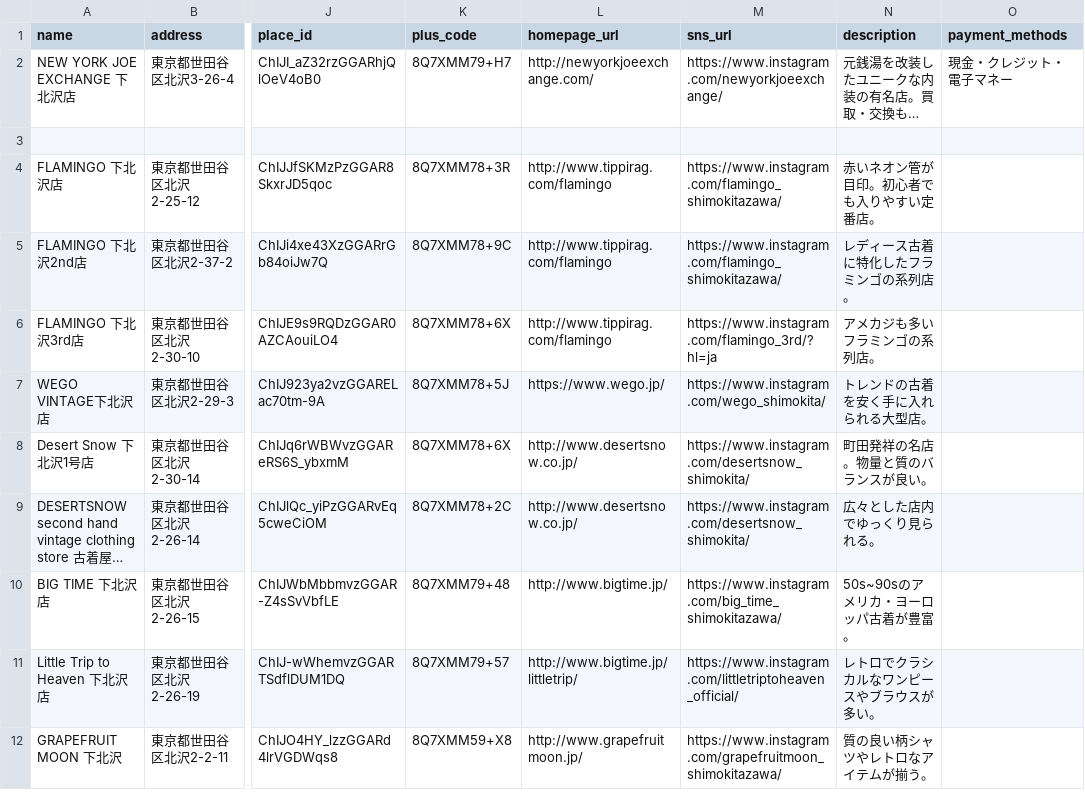
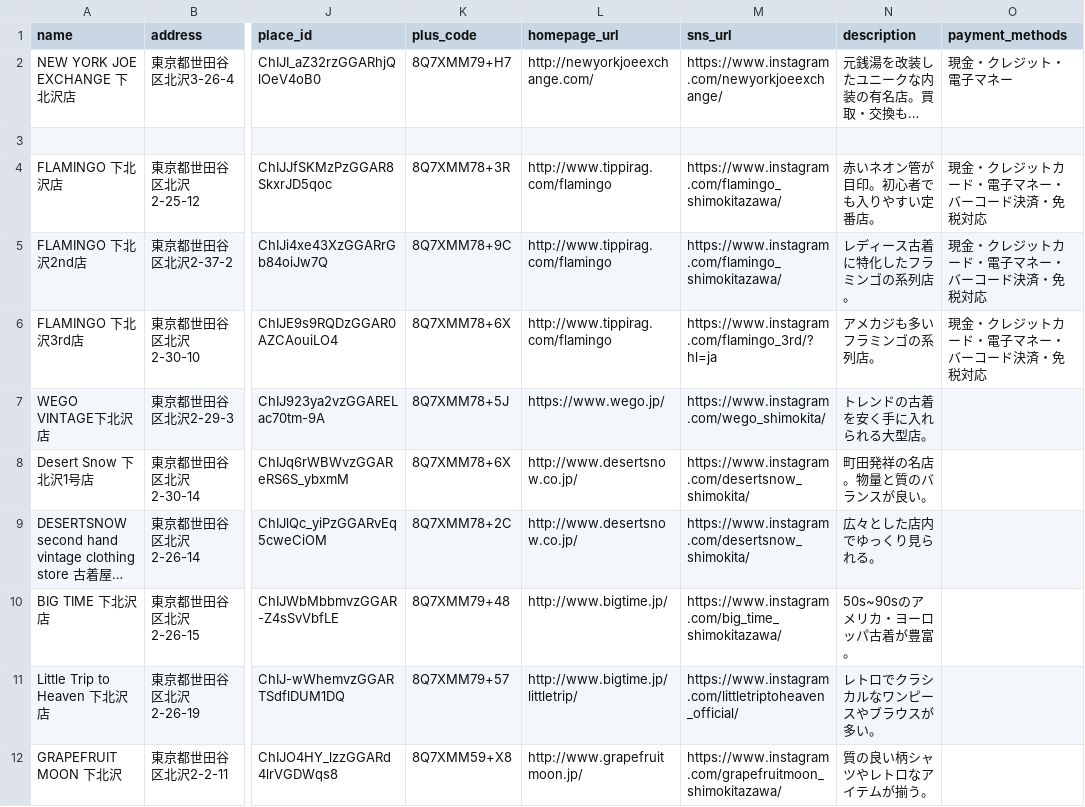
Before and after one commit to kkpworldkk-arch/furugi-server, a CSV file: lib/shops.csv, drawn as a sheet; only a part is shown, gaps mark what is left out; long unchanged cells end in …; the diff names each change by its address in the sheet, - before the commit and + after, or states it on an @@ line.

Commit message:
update shops.csv:4.5.6行目

```diff
--- a/lib/shops.csv
+++ b/lib/shops.csv
-O4:O6 (payment_methods): (empty)
+O4:O6 (payment_methods): 現金・クレジットカード・電子マネー・バーコード決済・免税対応
```
